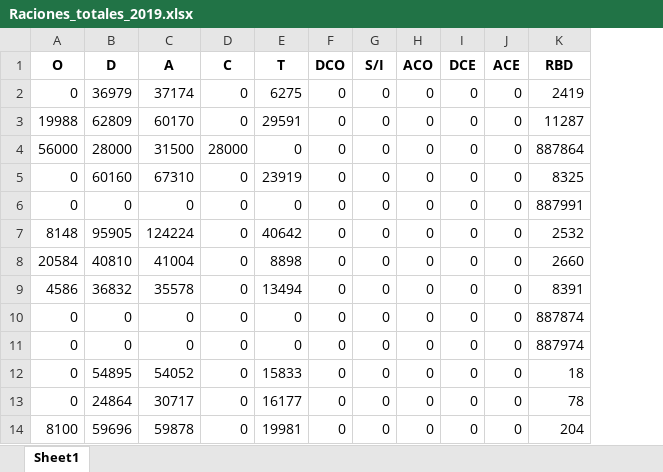
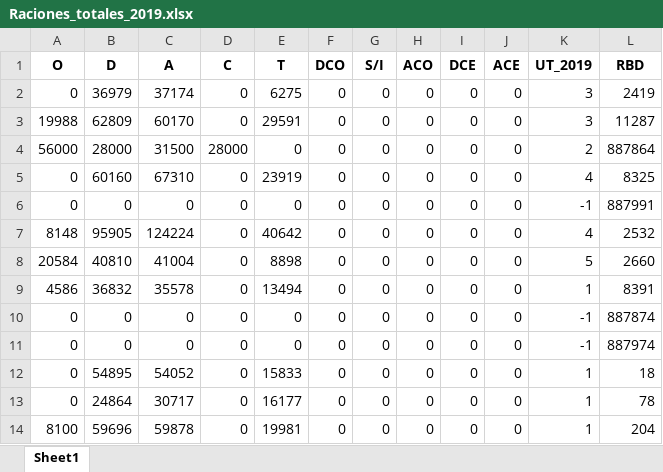
Before and after one commit to rbenatuilv/Junaeb-IMT-Capstone, an Excel workbook: Data/Raciones/Raciones_totales_2019.xlsx, sheet Sheet1, drawn as a sheet; only a part is shown; values as stored, in another font and other column widths than the file's, no borders; the diff names each change by its address in the sheet, - before the commit and + after, or states it on an @@ line.

```diff
--- a/Data/Raciones/Raciones_totales_2019.xlsx (sheet Sheet1)
+++ b/Data/Raciones/Raciones_totales_2019.xlsx (sheet Sheet1)
+column K (UT_2019), rows 2-14: 3 | 3 | 2 | 4 | -1 | 4 | 5 | 1 | -1 | -1 | 1 | 1 | 1
```
Also changed, not shown: 1 other file.
